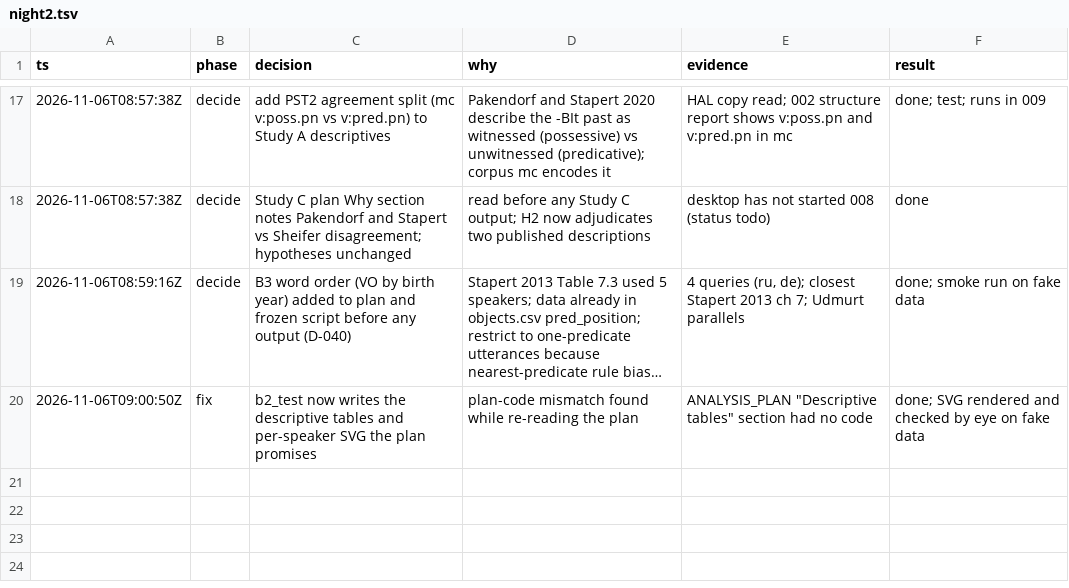
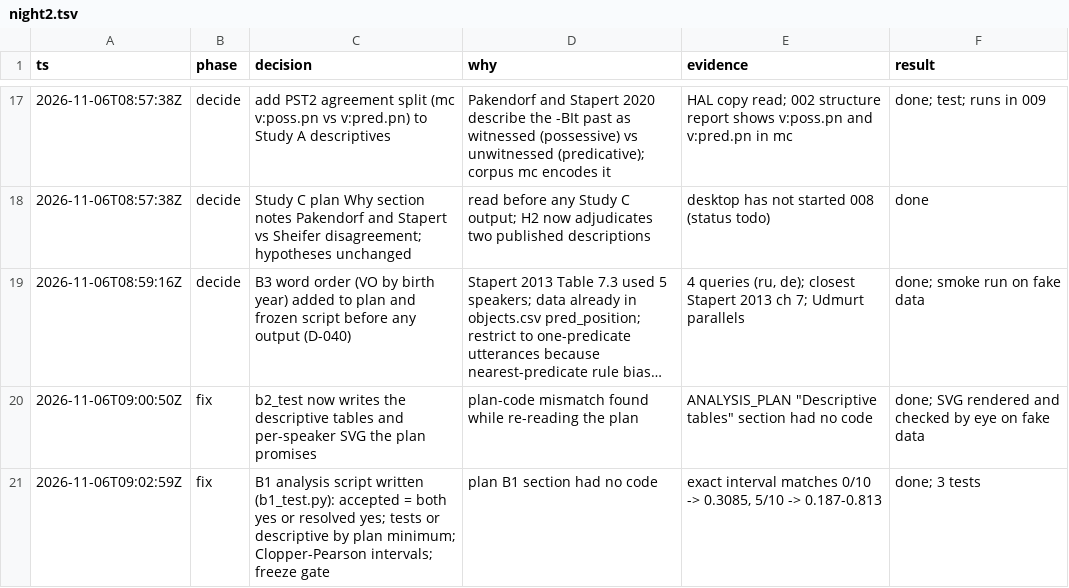
Before and after one commit to judecutler/DolganResearch, a TSV file: .audit/night2.tsv, drawn as a sheet; only a part is shown, gaps mark what is left out; long unchanged cells end in …; the diff names each change by its address in the sheet, - before the commit and + after, or states it on an @@ line.

```diff
--- a/.audit/night2.tsv
+++ b/.audit/night2.tsv
+row 21: 2026-11-06T09:02:59Z | fix | B1 analysis script written (b1_test.py): accepted = both yes or resolved yes; tests or descriptive by plan minimum; Clopper-Pearson intervals; freeze gate | plan B1 section had no code | exact interval matches 0/10 -> 0.3085, 5/10 -> 0.187-0.813 | done; 3 tests
```
Also changed, not shown: 3 other files.
